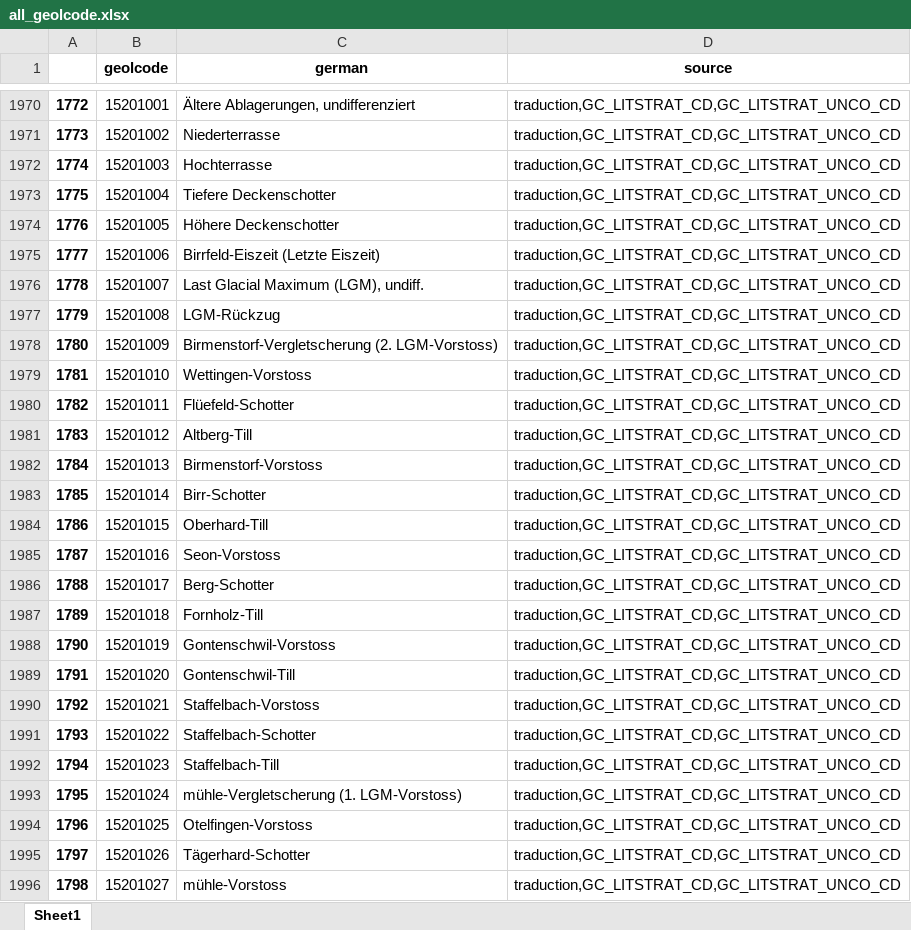
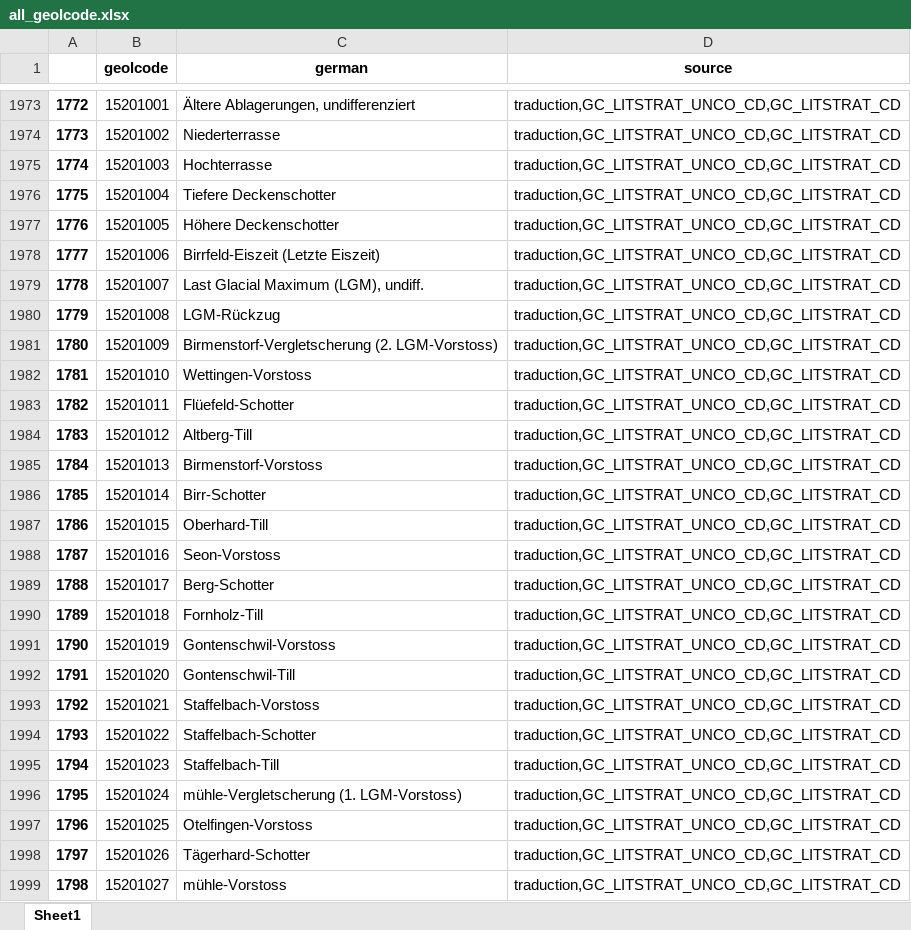
Before and after one commit to swisstopo/lg-geology-data-model, an Excel workbook: exports/all_geolcode.xlsx, sheet Sheet1, drawn as a sheet; only a part is shown, gaps mark what is left out; values as stored, in another font and other column widths than the file's, no borders; addresses are those after the commit; the diff covers the shown part only; the diff names each change by its address in the sheet, - before the commit and + after, or states it on an @@ line.

```diff
--- a/exports/all_geolcode.xlsx (sheet Sheet1)
+++ b/exports/all_geolcode.xlsx (sheet Sheet1)
-D1973:D1999 (source): traduction,GC_LITSTRAT_CD,GC_LITSTRAT_UNCO_CD
+D1973:D1999 (source): traduction,GC_LITSTRAT_UNCO_CD,GC_LITSTRAT_CD
```
Also changed, not shown: 100 added rows, 63 removed rows, 2 moved rows and 949 edited cells elsewhere in this sheet, 5 other files.
